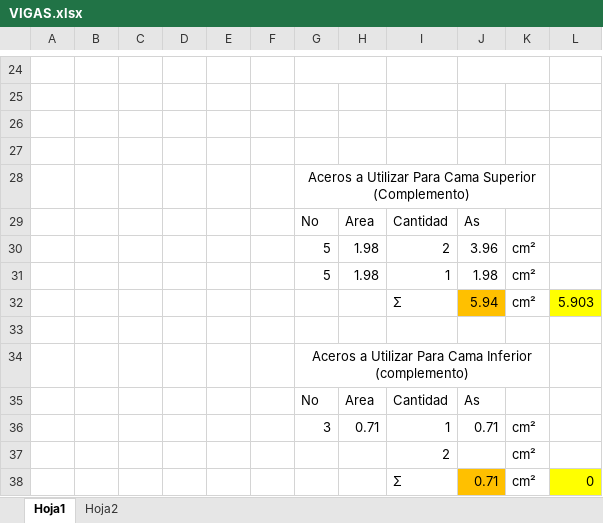
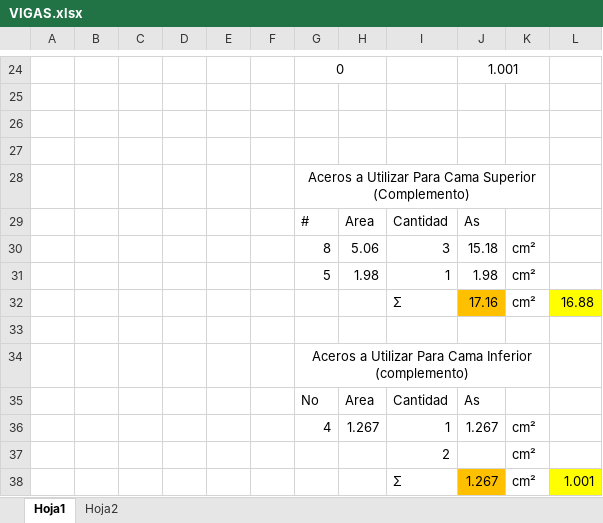
Before and after one commit to IvanRiveraU/gitPrimer-Semestre-25, an Excel workbook: vaq ETABS/Paaraaaaaaaaaaaaaaaaa FINAL 2DA PARTE/VIGAS.xlsx, sheet Hoja1, drawn as a sheet; only a part is shown, gaps mark what is left out; values as stored, in another font and other column widths than the file's, no borders; charts and pictures not drawn; removed rows and columns are numbered as before the commit, all else as after; the diff covers the shown part only; the diff names each change by its address in the sheet, - before the commit and + after, or states it on an @@ line.

```diff
--- a/vaq ETABS/Paaraaaaaaaaaaaaaaaaa FINAL 2DA PARTE/VIGAS.xlsx (sheet Hoja1)
+++ b/vaq ETABS/Paaraaaaaaaaaaaaaaaaa FINAL 2DA PARTE/VIGAS.xlsx (sheet Hoja1)
-row 24: (empty)
+row 24:  |  |  |  |  |  | 0 |  |  | 1.001
-G29: No
+G29: #
-row 30:  |  |  |  |  |  | 5 | 1.98 | 2 | 3.96 | cm²
+row 30:  |  |  |  |  |  | 8 | 5.06 | 3 | 15.18 | cm²
-J32: 5.94
+J32: 17.16
-L32: 5.903
+L32: 16.88
-row 36:  |  |  |  |  |  | 3 | 0.71 | 1 | 0.71 | cm²
+row 36:  |  |  |  |  |  | 4 | 1.267 | 1 | 1.267 | cm²
-J38: 0.71
+J38: 1.267
-L38: 0
+L38: 1.001
```
Also changed, not shown: 3 added rows, 3 removed rows and 27 edited cells elsewhere in this sheet, 30 other files.
